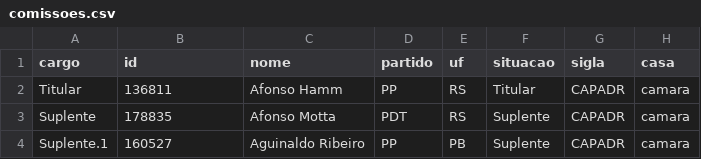
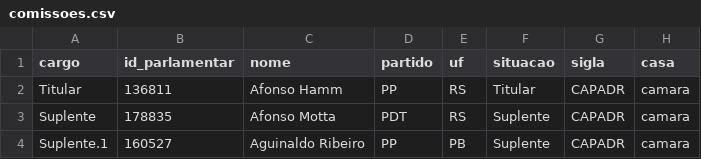
Before and after one commit to parlametria/leggo-backend, a CSV file: data/comissoes.csv, drawn as a sheet; only a part is shown.

```diff
--- a/data/comissoes.csv
+++ b/data/comissoes.csv
@@ -1,2 +1,2 @@
-cargo,id,nome,partido,uf,situacao,sigla,casa
+cargo,id_parlamentar,nome,partido,uf,situacao,sigla,casa
 Titular,136811,Afonso Hamm,PP,RS,Titular,CAPADR,camara
```
Also changed, not shown: 4 other files.
